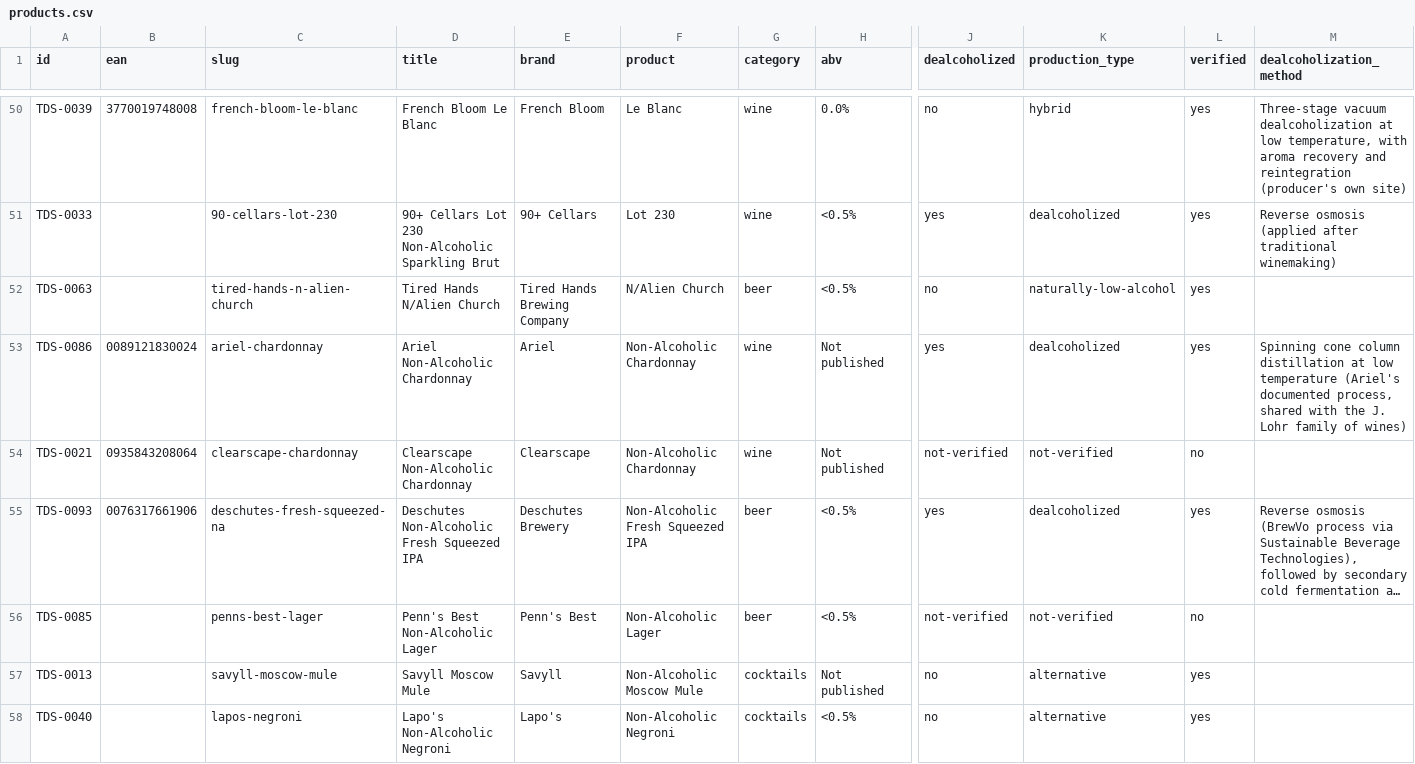
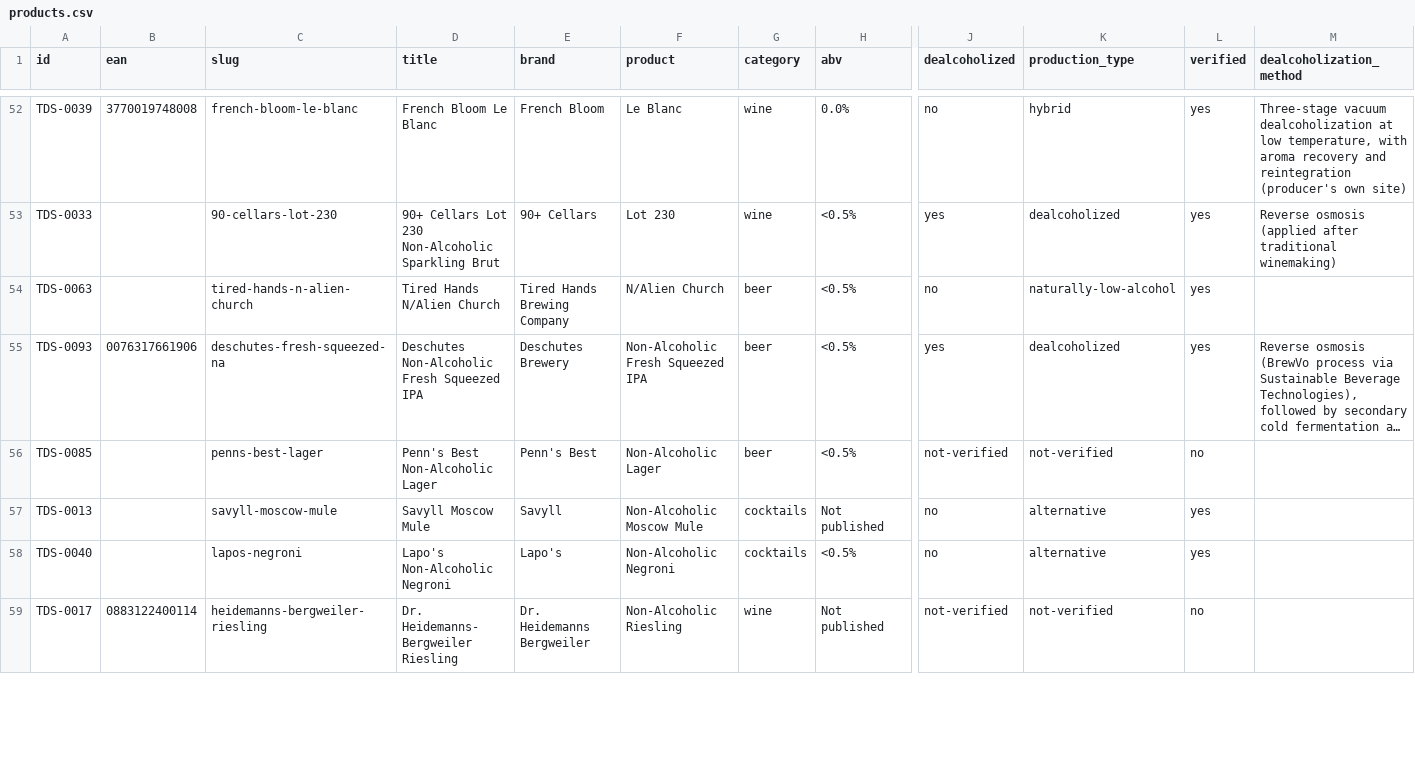
Before and after one commit to karlhillx/karlhill.com, a CSV file: clients/the-dry-standard/data/products.csv, drawn as a sheet; only a part is shown, gaps mark what is left out; the shorter side is filled out with more unchanged rows; long unchanged cells end in …; removed rows and columns are numbered as before the commit, all else as after; rows hold the shown columns only; the diff covers the shown part only; the diff names each change by its address in the sheet, - before the commit and + after, or states it on an @@ line.

```diff
--- a/clients/the-dry-standard/data/products.csv
+++ b/clients/the-dry-standard/data/products.csv
-row 53: TDS-0086 | 0089121830024 | ariel-chardonnay | Ariel Non-Alcoholic Chardonnay | Ariel | Non-Alcoholic Chardonnay | wine | Not published | yes | dealcoholized | yes | Spinning cone column distillation at low temperature (Ariel's documented process, shared with the J. Lohr family of wines)
-row 54: TDS-0021 | 0935843208064 | clearscape-chardonnay | Clearscape Non-Alcoholic Chardonnay | Clearscape | Non-Alcoholic Chardonnay | wine | Not published | not-verified | not-verified | no
```
Also changed, not shown: 4 added rows and 2 removed rows elsewhere in this file, clients/the-dry-standard/data/ean-scout.csv, clients/the-dry-standard/data/master-products.csv, 15 other files.
